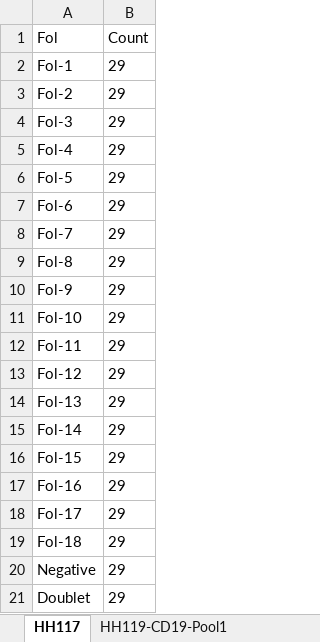
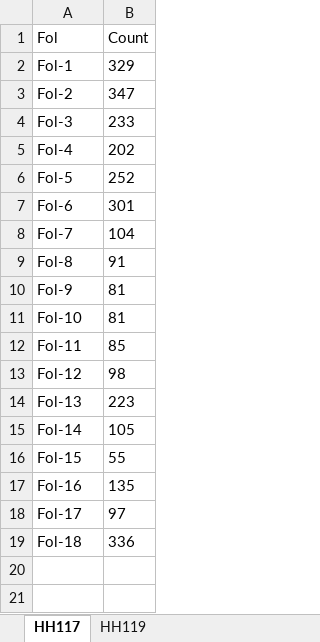
Before and after one commit to helenewegener1/GC_B_cells, an Excel workbook: 20_VDJ/table/BCR_filtered_fol_freq.xlsx, sheet HH117, drawn as a sheet; values as stored, in another font and other column widths than the file's, no borders; the diff names each change by its address in the sheet, - before the commit and + after, or states it on an @@ line.

```diff
--- a/20_VDJ/table/BCR_filtered_fol_freq.xlsx (sheet HH117)
+++ b/20_VDJ/table/BCR_filtered_fol_freq.xlsx (sheet HH117)
-sheet tab: HH119-CD19-Pool1
+sheet tab: HH119
-B2 (Count): 29
+B2 (Count): 329
-B3 (Count): 29
+B3 (Count): 347
-B4 (Count): 29
+B4 (Count): 233
-B5 (Count): 29
+B5 (Count): 202
-B6 (Count): 29
+B6 (Count): 252
-B7 (Count): 29
+B7 (Count): 301
-B8 (Count): 29
+B8 (Count): 104
-B9 (Count): 29
+B9 (Count): 91
-B10:B11 (Count): 29
+B10:B11 (Count): 81
-B12 (Count): 29
+B12 (Count): 85
-B13 (Count): 29
+B13 (Count): 98
-B14 (Count): 29
+B14 (Count): 223
-B15 (Count): 29
+B15 (Count): 105
-B16 (Count): 29
+B16 (Count): 55
-B17 (Count): 29
+B17 (Count): 135
-B18 (Count): 29
+B18 (Count): 97
-B19 (Count): 29
+B19 (Count): 336
-row 20: Negative | 29
-row 21: Doublet | 29
```
Also changed, not shown: sheet HH119, other sheet tabs, 15 other files.
